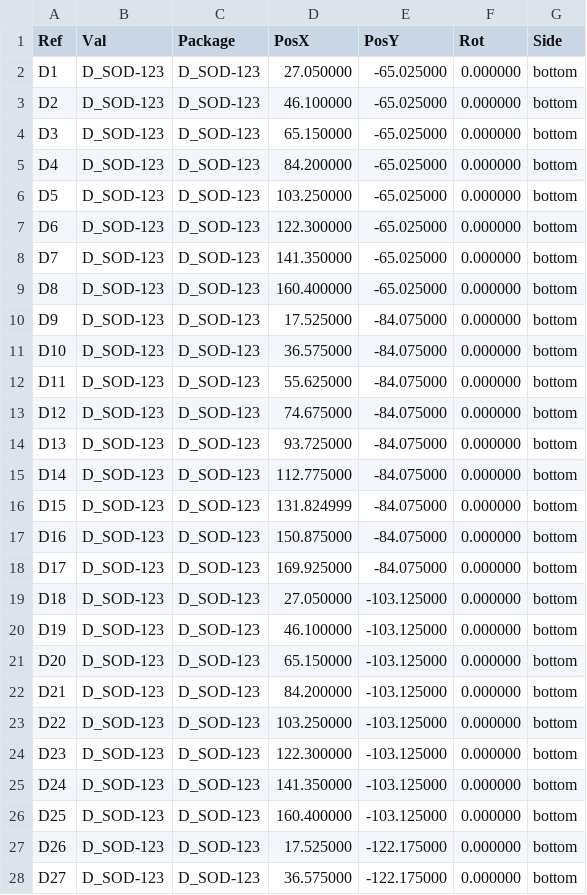
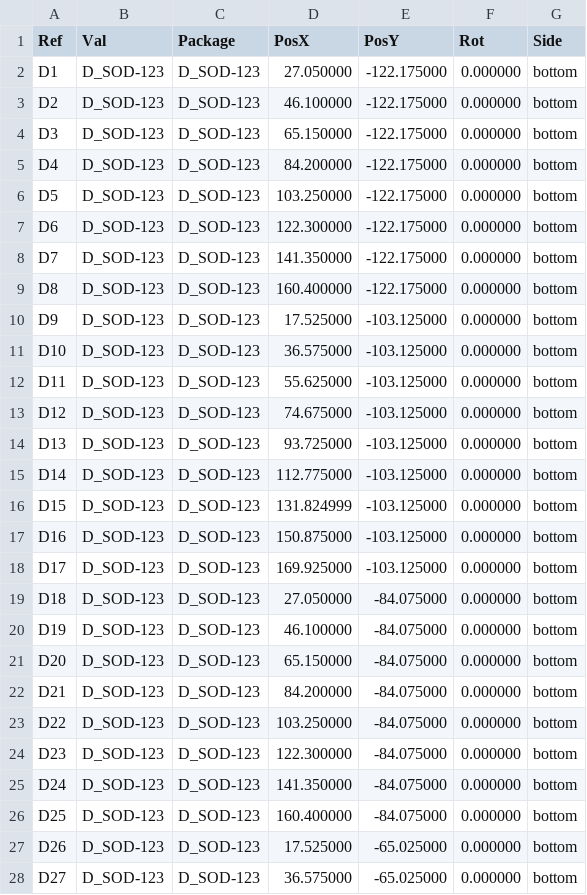
Before and after one commit to dataehora/beatconfused, a CSV file: etutti/hardware/fab/etuttino_cpl_bottom.csv, drawn as a sheet; only a part is shown; the diff covers the shown part only.

```diff
--- a/etutti/hardware/fab/etuttino_cpl_bottom.csv
+++ b/etutti/hardware/fab/etuttino_cpl_bottom.csv
@@ -1,28 +1,28 @@
 Ref,Val,Package,PosX,PosY,Rot,Side
-"D1","D_SOD-123","D_SOD-123",27.050000,-65.025000,0.000000,bottom
-"D2","D_SOD-123","D_SOD-123",46.100000,-65.025000,0.000000,bottom
-"D3","D_SOD-123","D_SOD-123",65.150000,-65.025000,0.000000,bottom
-"D4","D_SOD-123","D_SOD-123",84.200000,-65.025000,0.000000,bottom
-"D5","D_SOD-123","D_SOD-123",103.250000,-65.025000,0.000000,bottom
-"D6","D_SOD-123","D_SOD-123",122.300000,-65.025000,0.000000,bottom
-"D7","D_SOD-123","D_SOD-123",141.350000,-65.025000,0.000000,bottom
-"D8","D_SOD-123","D_SOD-123",160.400000,-65.025000,0.000000,bottom
-"D9","D_SOD-123","D_SOD-123",17.525000,-84.075000,0.000000,bottom
-"D10","D_SOD-123","D_SOD-123",36.575000,-84.075000,0.000000,bottom
-"D11","D_SOD-123","D_SOD-123",55.625000,-84.075000,0.000000,bottom
-"D12","D_SOD-123","D_SOD-123",74.675000,-84.075000,0.000000,bottom
-"D13","D_SOD-123","D_SOD-123",93.725000,-84.075000,0.000000,bottom
-"D14","D_SOD-123","D_SOD-123",112.775000,-84.075000,0.000000,bottom
-"D15","D_SOD-123","D_SOD-123",131.824999,-84.075000,0.000000,bottom
-"D16","D_SOD-123","D_SOD-123",150.875000,-84.075000,0.000000,bottom
-"D17","D_SOD-123","D_SOD-123",169.925000,-84.075000,0.000000,bottom
-"D18","D_SOD-123","D_SOD-123",27.050000,-103.125000,0.000000,bottom
-"D19","D_SOD-123","D_SOD-123",46.100000,-103.125000,0.000000,bottom
-"D20","D_SOD-123","D_SOD-123",65.150000,-103.125000,0.000000,bottom
-"D21","D_SOD-123","D_SOD-123",84.200000,-103.125000,0.000000,bottom
-"D22","D_SOD-123","D_SOD-123",103.250000,-103.125000,0.000000,bottom
-"D23","D_SOD-123","D_SOD-123",122.300000,-103.125000,0.000000,bottom
-"D24","D_SOD-123","D_SOD-123",141.350000,-103.125000,0.000000,bottom
-"D25","D_SOD-123","D_SOD-123",160.400000,-103.125000,0.000000,bottom
-"D26","D_SOD-123","D_SOD-123",17.525000,-122.175000,0.000000,bottom
-"D27","D_SOD-123","D_SOD-123",36.575000,-122.175000,0.000000,bottom
+"D1","D_SOD-123","D_SOD-123",27.050000,-122.175000,0.000000,bottom
+"D2","D_SOD-123","D_SOD-123",46.100000,-122.175000,0.000000,bottom
+"D3","D_SOD-123","D_SOD-123",65.150000,-122.175000,0.000000,bottom
+"D4","D_SOD-123","D_SOD-123",84.200000,-122.175000,0.000000,bottom
+"D5","D_SOD-123","D_SOD-123",103.250000,-122.175000,0.000000,bottom
+"D6","D_SOD-123","D_SOD-123",122.300000,-122.175000,0.000000,bottom
+"D7","D_SOD-123","D_SOD-123",141.350000,-122.175000,0.000000,bottom
+"D8","D_SOD-123","D_SOD-123",160.400000,-122.175000,0.000000,bottom
+"D9","D_SOD-123","D_SOD-123",17.525000,-103.125000,0.000000,bottom
+"D10","D_SOD-123","D_SOD-123",36.575000,-103.125000,0.000000,bottom
+"D11","D_SOD-123","D_SOD-123",55.625000,-103.125000,0.000000,bottom
+"D12","D_SOD-123","D_SOD-123",74.675000,-103.125000,0.000000,bottom
+"D13","D_SOD-123","D_SOD-123",93.725000,-103.125000,0.000000,bottom
+"D14","D_SOD-123","D_SOD-123",112.775000,-103.125000,0.000000,bottom
+"D15","D_SOD-123","D_SOD-123",131.824999,-103.125000,0.000000,bottom
+"D16","D_SOD-123","D_SOD-123",150.875000,-103.125000,0.000000,bottom
+"D17","D_SOD-123","D_SOD-123",169.925000,-103.125000,0.000000,bottom
+"D18","D_SOD-123","D_SOD-123",27.050000,-84.075000,0.000000,bottom
+"D19","D_SOD-123","D_SOD-123",46.100000,-84.075000,0.000000,bottom
+"D20","D_SOD-123","D_SOD-123",65.150000,-84.075000,0.000000,bottom
+"D21","D_SOD-123","D_SOD-123",84.200000,-84.075000,0.000000,bottom
+"D22","D_SOD-123","D_SOD-123",103.250000,-84.075000,0.000000,bottom
+"D23","D_SOD-123","D_SOD-123",122.300000,-84.075000,0.000000,bottom
+"D24","D_SOD-123","D_SOD-123",141.350000,-84.075000,0.000000,bottom
+"D25","D_SOD-123","D_SOD-123",160.400000,-84.075000,0.000000,bottom
+"D26","D_SOD-123","D_SOD-123",17.525000,-65.025000,0.000000,bottom
+"D27","D_SOD-123","D_SOD-123",36.575000,-65.025000,0.000000,bottom
```
Also changed, not shown: 41 edited cells elsewhere in this file, etutti/hardware/build/etuttino_keys.csv, 19 other files.
